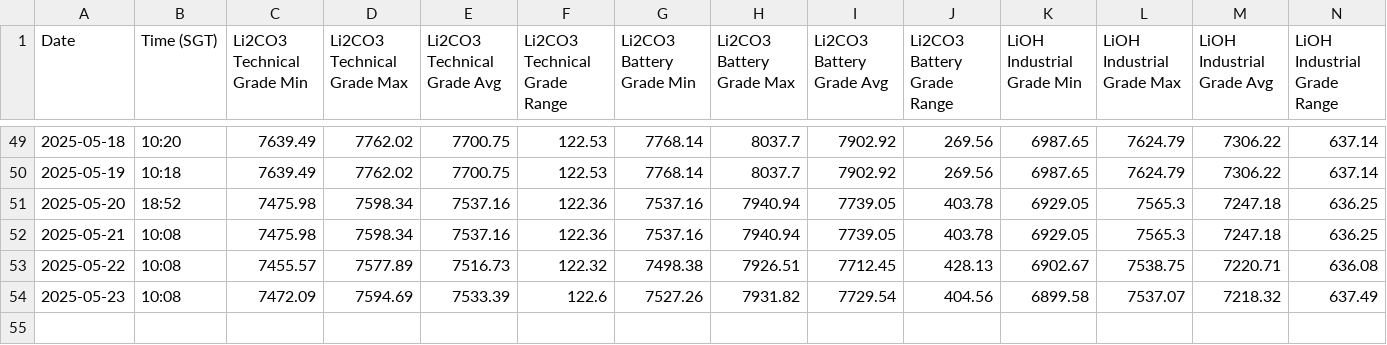
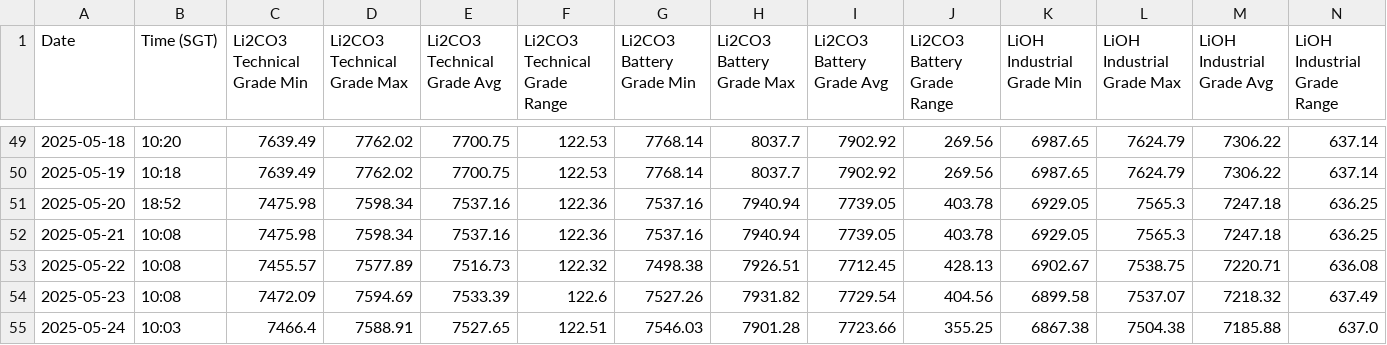
Before and after one commit to hkgl1/smm_usd_price_scraper.py, a CSV file: daily_lithium_prices_horizontal.csv, drawn as a sheet; only a part is shown, gaps mark what is left out; rows hold the shown columns only; the diff names each change by its address in the sheet, - before the commit and + after, or states it on an @@ line.

```diff
--- a/daily_lithium_prices_horizontal.csv
+++ b/daily_lithium_prices_horizontal.csv
+row 55: 2025-05-24 | 10:03 | 7466.4 | 7588.91 | 7527.65 | 122.51 | 7546.03 | 7901.28 | 7723.66 | 355.25 | 6867.38 | 7504.38 | 7185.88 | 637.0
```
